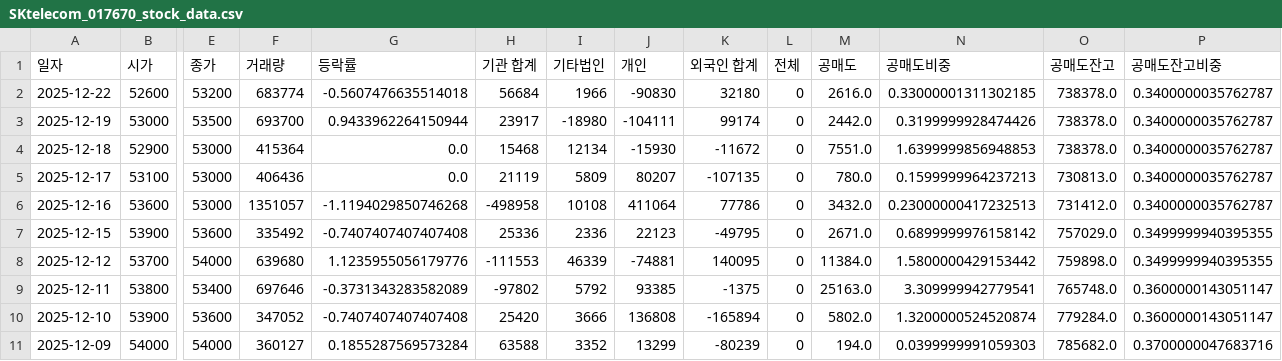
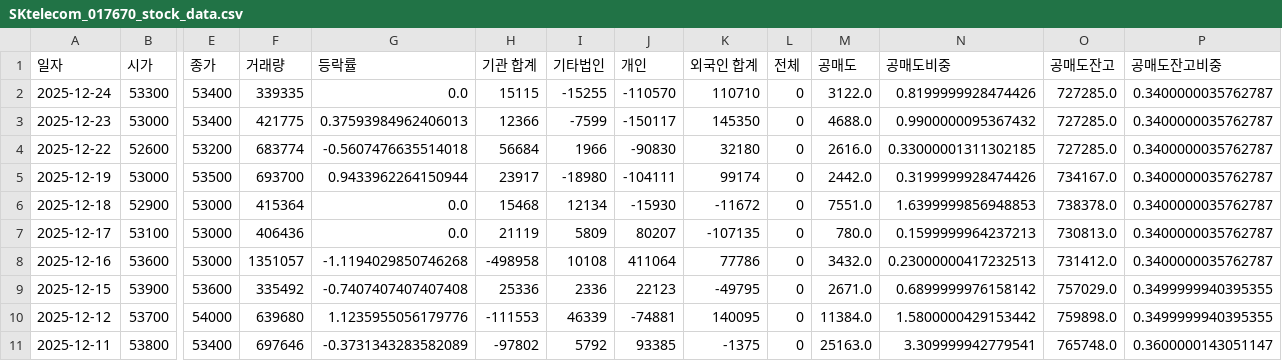
Before and after one commit to ccyun95/Internet_telecom_payment_work, a CSV file: data/SKtelecom_017670_stock_data.csv, drawn as a sheet; only a part is shown, gaps mark what is left out; the shorter side is filled out with more unchanged rows; addresses are those after the commit; rows hold the shown columns only; the diff names each change by its address in the sheet, - before the commit and + after, or states it on an @@ line.

```diff
--- a/data/SKtelecom_017670_stock_data.csv
+++ b/data/SKtelecom_017670_stock_data.csv
+row 2: 2025-12-24 | 53300 | 53400 | 339335 | 0.0 | 15115 | -15255 | -110570 | 110710 | 0 | 3122.0 | 0.8199999928474426 | 727285.0 | 0.3400000035762787
+row 3: 2025-12-23 | 53000 | 53400 | 421775 | 0.37593984962406013 | 12366 | -7599 | -150117 | 145350 | 0 | 4688.0 | 0.9900000095367432 | 727285.0 | 0.3400000035762787
-O4 (공매도잔고): 738378.0
+O4 (공매도잔고): 727285.0
-O5 (공매도잔고): 738378.0
+O5 (공매도잔고): 734167.0
```
Also changed, not shown: data/Hecto_Innovation_214180_stock_data.csv, data/ITcen_Global_124500_stock_data.csv, 8 other files.
